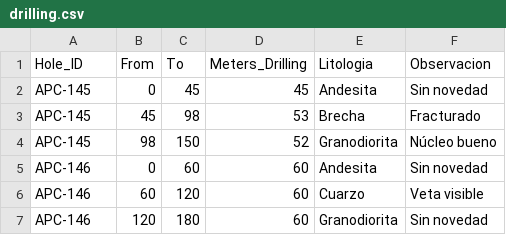
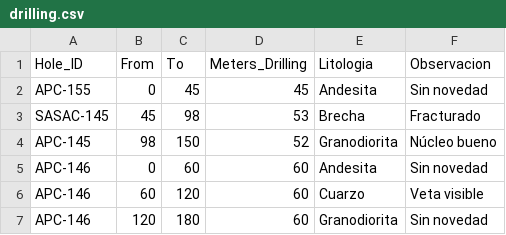
Before and after one commit to hide165-design/PruebaDrilling, a CSV file: drilling.csv, drawn as a sheet.

Commit message:
Update drilling data with new hole entries

```diff
--- a/drilling.csv
+++ b/drilling.csv
@@ -1,4 +1,4 @@
 Hole_ID,From,To,Meters_Drilling,Litologia,Observacion
-APC-145,0,45,45,Andesita,Sin novedad
-APC-145,45,98,53,Brecha,Fracturado
+APC-155,0,45,45,Andesita,Sin novedad
+SASAC-145,45,98,53,Brecha,Fracturado
 APC-145,98,150,52,Granodiorita,Núcleo bueno
```
